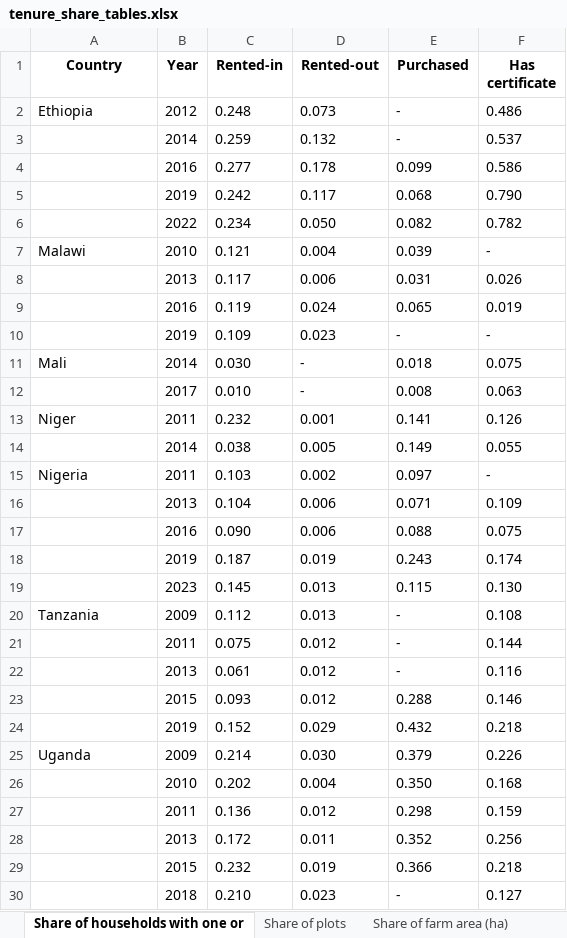
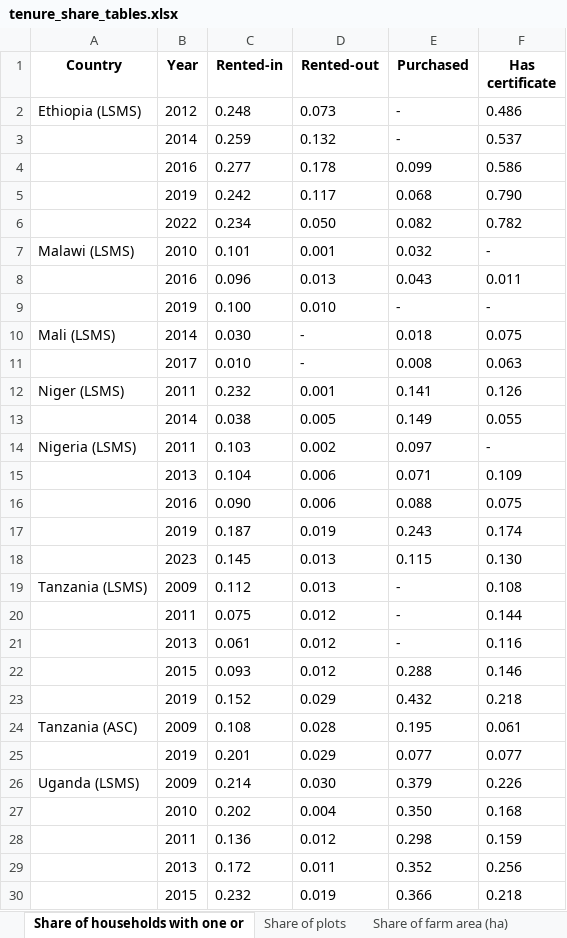
Before and after one commit to chamb244/ssa-land-rental, an Excel workbook: Output/Tables/tenure_share_tables.xlsx, sheet Share of households with one or, drawn as a sheet; only a part is shown; the shorter side is filled out with more unchanged rows; values as stored, in another font and other column widths than the file's, no borders; removed rows and columns are numbered as before the commit, all else as after; the diff covers the shown part only; the diff names each change by its address in the sheet, - before the commit and + after, or states it on an @@ line.

Commit message:
Switch Malawi to IHS cross-sections; add Tanzania ASC; refresh report

```diff
--- a/Output/Tables/tenure_share_tables.xlsx (sheet Share of households with one or)
+++ b/Output/Tables/tenure_share_tables.xlsx (sheet Share of households with one or)
-A2 (Country): Ethiopia
+A2 (Country): Ethiopia (LSMS)
-row 7: Malawi | 2010 | 0.121 | 0.004 | 0.039 | -
-row 8:  | 2013 | 0.117 | 0.006 | 0.031 | 0.026
-row 9:  | 2016 | 0.119 | 0.024 | 0.065 | 0.019
+row 7: Malawi (LSMS) | 2010 | 0.101 | 0.001 | 0.032 | -
+row 8:  | 2016 | 0.096 | 0.013 | 0.043 | 0.011
-C9 (Rented-in): 0.109
+C9 (Rented-in): 0.100
-D9 (Rented-out): 0.023
+D9 (Rented-out): 0.010
-A10 (Country): Mali
+A10 (Country): Mali (LSMS)
-A12 (Country): Niger
+A12 (Country): Niger (LSMS)
-A14 (Country): Nigeria
+A14 (Country): Nigeria (LSMS)
-A19 (Country): Tanzania
+A19 (Country): Tanzania (LSMS)
+row 24: Tanzania (ASC) | 2009 | 0.108 | 0.028 | 0.195 | 0.061
+row 25:  | 2019 | 0.201 | 0.029 | 0.077 | 0.077
-A26 (Country): Uganda
+A26 (Country): Uganda (LSMS)
```
Also changed, not shown: 1 edited cell elsewhere in this sheet, sheet Share of farm area (ha), sheet Share of plots, 21 other files.
